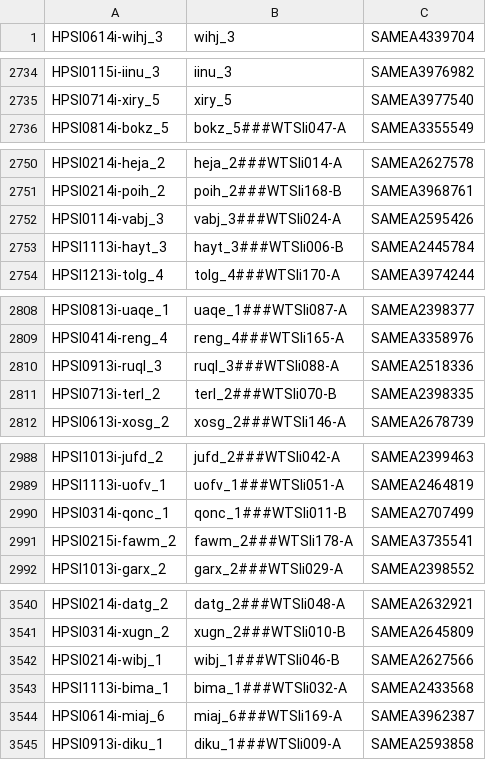
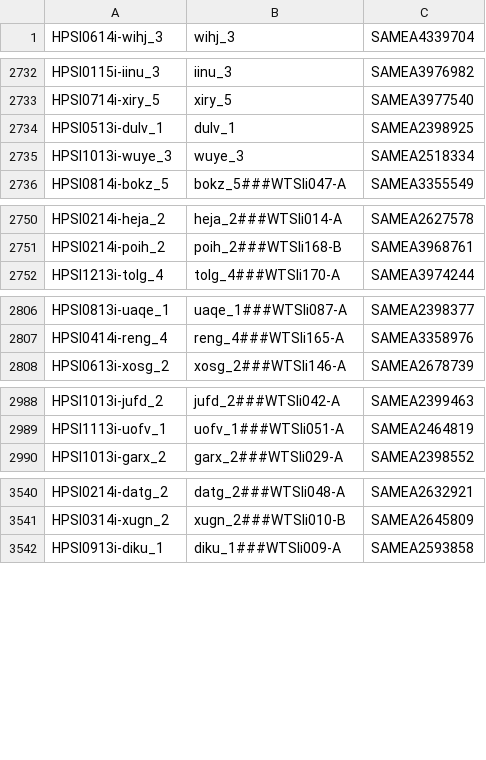
Before and after one commit to EMBL-EBI-GCA/literature_mining_ids, a TSV file: hipsci.tsv, drawn as a sheet; only a part is shown, gaps mark what is left out; the diff covers the shown part only.

```diff
--- a/hipsci.tsv
+++ b/hipsci.tsv
@@ -2735,2 +2733,4 @@ HPSI0115i-iinu_3	iinu_3	SAMEA3976982
 HPSI0714i-xiry_5	xiry_5	SAMEA3977540
+HPSI0513i-dulv_1	dulv_1	SAMEA2398925
+HPSI1013i-wuye_3	wuye_3	SAMEA2518334
 HPSI0814i-bokz_5	bokz_5###WTSIi047-A	SAMEA3355549
@@ -2751,4 +2751,2 @@ HPSI0214i-heja_2	heja_2###WTSIi014-A	SAMEA2627578
 HPSI0214i-poih_2	poih_2###WTSIi168-B	SAMEA3968761
-HPSI0114i-vabj_3	vabj_3###WTSIi024-A	SAMEA2595426
-HPSI1113i-hayt_3	hayt_3###WTSIi006-B	SAMEA2445784
 HPSI1213i-tolg_4	tolg_4###WTSIi170-A	SAMEA3974244
@@ -2809,4 +2807,2 @@ HPSI0813i-uaqe_1	uaqe_1###WTSIi087-A	SAMEA2398377
 HPSI0414i-reng_4	reng_4###WTSIi165-A	SAMEA3358976
-HPSI0913i-ruql_3	ruql_3###WTSIi088-A	SAMEA2518336
-HPSI0713i-terl_2	terl_2###WTSIi070-B	SAMEA2398335
 HPSI0613i-xosg_2	xosg_2###WTSIi146-A	SAMEA2678739
@@ -2989,4 +2989,2 @@ HPSI1013i-jufd_2	jufd_2###WTSIi042-A	SAMEA2399463
 HPSI1113i-uofv_1	uofv_1###WTSIi051-A	SAMEA2464819
-HPSI0314i-qonc_1	qonc_1###WTSIi011-B	SAMEA2707499
-HPSI0215i-fawm_2	fawm_2###WTSIi178-A	SAMEA3735541
 HPSI1013i-garx_2	garx_2###WTSIi029-A	SAMEA2398552
@@ -3541,5 +3541,2 @@ HPSI0214i-datg_2	datg_2###WTSIi048-A	SAMEA2632921
 HPSI0314i-xugn_2	xugn_2###WTSIi010-B	SAMEA2645809
-HPSI0214i-wibj_1	wibj_1###WTSIi046-B	SAMEA2627566
-HPSI1113i-bima_1	bima_1###WTSIi032-A	SAMEA2433568
-HPSI0614i-miaj_6	miaj_6###WTSIi169-A	SAMEA3962387
 HPSI0913i-diku_1	diku_1###WTSIi009-A	SAMEA2593858
```
Also changed, not shown: 18 added rows and 11 removed rows elsewhere in this file.
